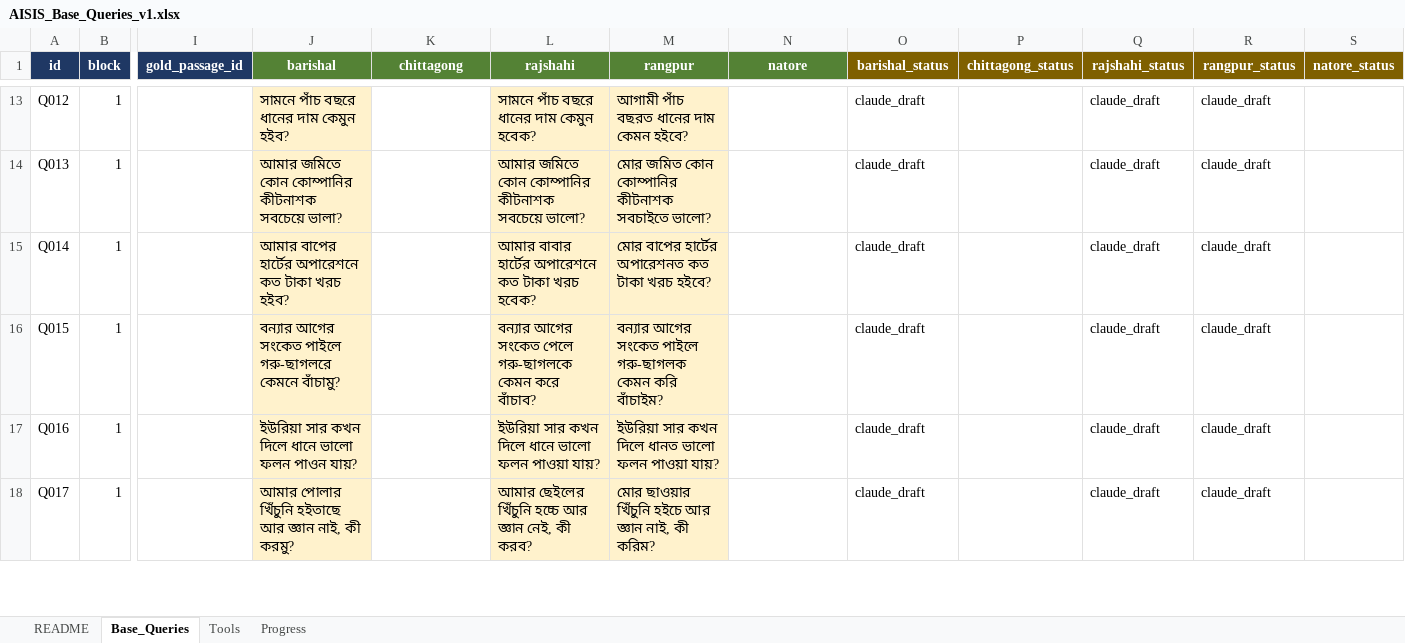
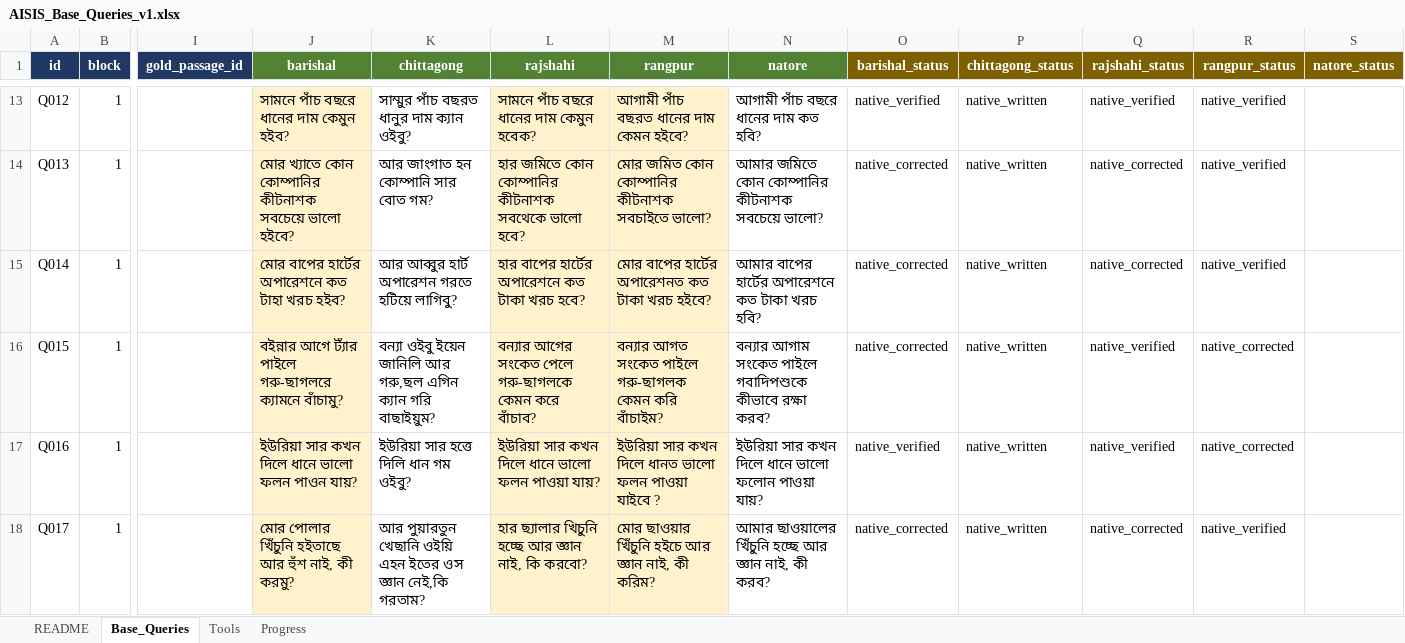
Before and after one commit to Tariqul-stack/dialect-rag-calibrated-gate, an Excel workbook: data/queries/AISIS_Base_Queries_v1.xlsx, sheet Base_Queries, drawn as a sheet; only a part is shown, gaps mark what is left out; values as stored, in another font and other column widths than the file's, no borders; charts and pictures not drawn; the diff covers the shown part only; the diff names each change by its address in the sheet, - before the commit and + after, or states it on an @@ line.

Commit message:
data: add native-speaker dialect renderings to base queries (Barishal, Chittagong, Rajshahi, Rangpur)

```diff
--- a/data/queries/AISIS_Base_Queries_v1.xlsx (sheet Base_Queries)
+++ b/data/queries/AISIS_Base_Queries_v1.xlsx (sheet Base_Queries)
-K13 (chittagong): (empty)
+K13 (chittagong): সাম্মুর পাঁচ বছরত ধানুর দাম ক্যান ওইবু?
-N13 (natore): (empty)
+N13 (natore): আগামী পাঁচ বছরে ধানের দাম কত হবি?
-O13 (barishal_status): claude_draft
+O13 (barishal_status): native_verified
-P13:P18 (chittagong_status): (empty)
+P13:P18 (chittagong_status): native_written
-Q13 (rajshahi_status): claude_draft
+Q13 (rajshahi_status): native_verified
-R13:R15 (rangpur_status): claude_draft
+R13:R15 (rangpur_status): native_verified
-J14 (barishal): আমার জমিতে কোন কোম্পানির কীটনাশক সবচেয়ে ভালা?
+J14 (barishal): মোর খ্যাতে কোন কোম্পানির কীটনাশক সবচেয়ে ভালো হইবে?
-K14 (chittagong): (empty)
+K14 (chittagong): আর জাংগাত হন কোম্পানি সার বোত গম?
-L14 (rajshahi): আমার জমিতে কোন কোম্পানির কীটনাশক সবচেয়ে ভালো?
+L14 (rajshahi): হার জমিতে কোন কোম্পানির কীটনাশক সবথেকে ভালো হবে?
-N14 (natore): (empty)
+N14 (natore): আমার জমিতে কোন কোম্পানির কীটনাশক সবচেয়ে ভালো?
-O14:O16 (barishal_status): claude_draft
+O14:O16 (barishal_status): native_corrected
-Q14:Q15 (rajshahi_status): claude_draft
+Q14:Q15 (rajshahi_status): native_corrected
-J15 (barishal): আমার বাপের হার্টের অপারেশনে কত টাকা খরচ হইব?
+J15 (barishal): মোর বাপের হার্টের অপারেশনে কত টাহা খরচ হইব?
-K15 (chittagong): (empty)
+K15 (chittagong): আর আব্বুর হার্ট অপারেশন গরতে হটিয়ে লাগিবু?
-L15 (rajshahi): আমার বাবার হার্টের অপারেশনে কত টাকা খরচ হবেক?
+L15 (rajshahi): হার বাপের হার্টের অপারেশনে কত টাকা খরচ হবে?
-N15 (natore): (empty)
+N15 (natore): আমার বাপের হার্টের অপারেশনে কত টাকা খরচ হবি?
-J16 (barishal): বন্যার আগের সংকেত পাইলে গরু-ছাগলরে কেমনে বাঁচামু?
+J16 (barishal): বইন্নার আগে ট্যাঁর পাইলে গরু-ছাগলরে ক্যামনে বাঁচামু?
-K16 (chittagong): (empty)
+K16 (chittagong): বন্যা ওইবু ইয়েন জানিলি আর গরু,ছল এগিন ক্যান গরি বাছাইয়ুম?
-M16 (rangpur): বন্যার আগের সংকেত পাইলে…
+M16 (rangpur): বন্যার আগত সংকেত পাইলে…
-N16 (natore): (empty)
+N16 (natore): বন্যার আগাম সংকেত পাইলে গবাদিপশুকে কীভাবে রক্ষা করব?
-Q16:Q17 (rajshahi_status): claude_draft
+Q16:Q17 (rajshahi_status): native_verified
-R16:R17 (rangpur_status): claude_draft
+R16:R17 (rangpur_status): native_corrected
-K17 (chittagong): (empty)
+K17 (chittagong): ইউরিয়া সার হত্তে দিলি ধান গম ওইবু?
-M17 (rangpur): …ফলন পাওয়া যায়?
+M17 (rangpur): …ফলন পাওয়া যাইবে ?
-N17 (natore): (empty)
+N17 (natore): ইউরিয়া সার কখন দিলে ধানে ভালো ফলোন পাওয়া যায়?
-O17 (barishal_status): claude_draft
+O17 (barishal_status): native_verified
-J18 (barishal): আমার পোলার খিঁচুনি হইতাছে আর জ্ঞান নাই, কী…
+J18 (barishal): মোর পোলার খিঁচুনি হইতাছে আর হুঁশ নাই, কী…
-K18 (chittagong): (empty)
+K18 (chittagong): আর পুয়ারতুন খেছানি ওইয়ি এহন ইতের ওস জ্ঞান নেই,কি গরতাম?
-L18 (rajshahi): আমার ছেইলের খিঁচুনি হচ্চে আর জ্ঞান নেই, কী করব?
+L18 (rajshahi): হার ছ্যালার খিচুনি হচ্ছে আর জ্ঞান নাই, কি করবো?
-N18 (natore): (empty)
+N18 (natore): আমার ছাওয়ালের খিঁচুনি হচ্ছে আর জ্ঞান নাই, কী করব?
-O18 (barishal_status): claude_draft
+O18 (barishal_status): native_corrected
-Q18 (rajshahi_status): claude_draft
+Q18 (rajshahi_status): native_corrected
-R18 (rangpur_status): claude_draft
+R18 (rangpur_status): native_verified
```
Also changed, not shown: 265 edited cells elsewhere in this sheet, sheet Progress, charts or pictures.
